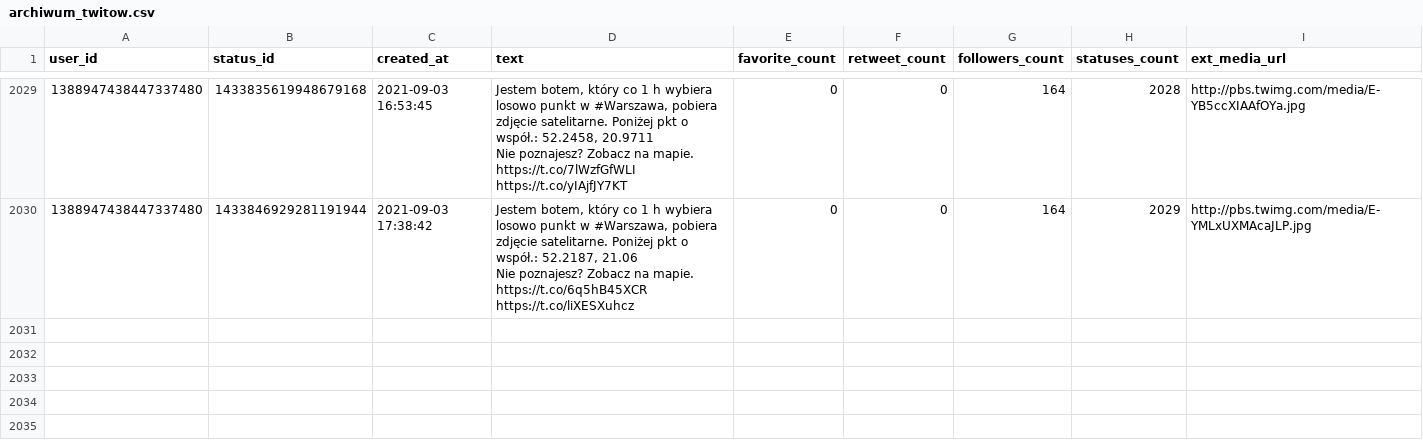
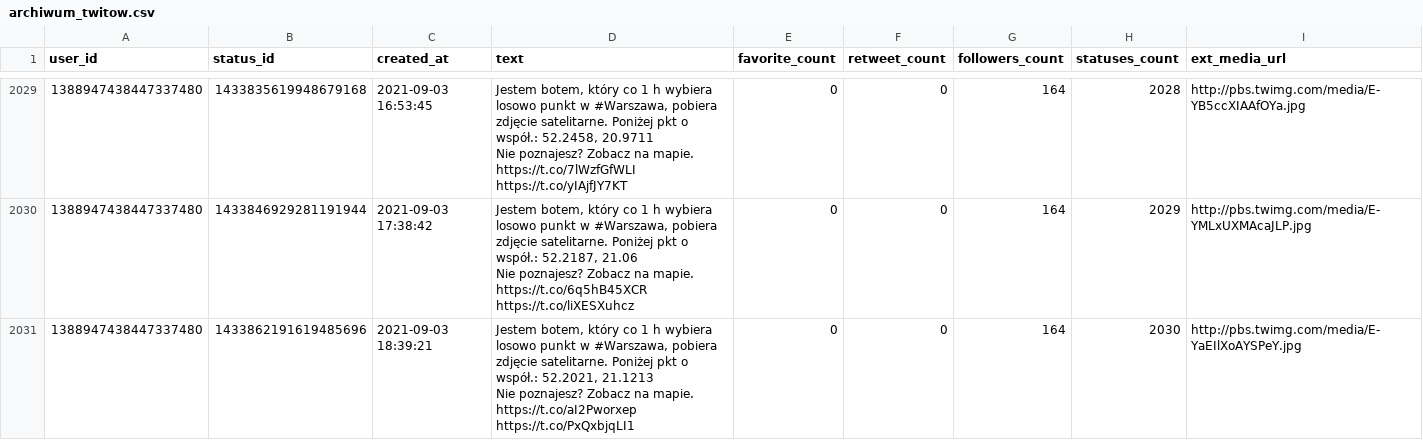
Before and after one commit to sms1962/warszawabot, a CSV file: data/archiwum_twitow.csv, drawn as a sheet; only a part is shown, gaps mark what is left out.

Commit message:
Zapisanie nowych twitow

```diff
--- a/data/archiwum_twitow.csv
+++ b/data/archiwum_twitow.csv
@@ -4047 +4047,3 @@ Nie poznajesz? Zobacz na mapie. https://t.co/7lWzfGfWLI https://t.co/yIAjfJY7KT"
 Nie poznajesz? Zobacz na mapie. https://t.co/6q5hB45XCR https://t.co/liXESXuhcz",0,0,164,2029,http://pbs.twimg.com/media/E-YMLxUXMAcaJLP.jpg
+1388947438447337480,1433862191619485696,2021-09-03 18:39:21,"Jestem botem, który co 1 h wybiera losowo punkt w #Warszawa, pobiera zdjęcie satelitarne. Poniżej pkt o współ.: 52.2021, 21.1213
+Nie poznajesz? Zobacz na mapie. https://t.co/aI2Pworxep https://t.co/PxQxbjqLI1",0,0,164,2030,http://pbs.twimg.com/media/E-YaEIlXoAYSPeY.jpg
```
Also changed, not shown: 1 other file.
